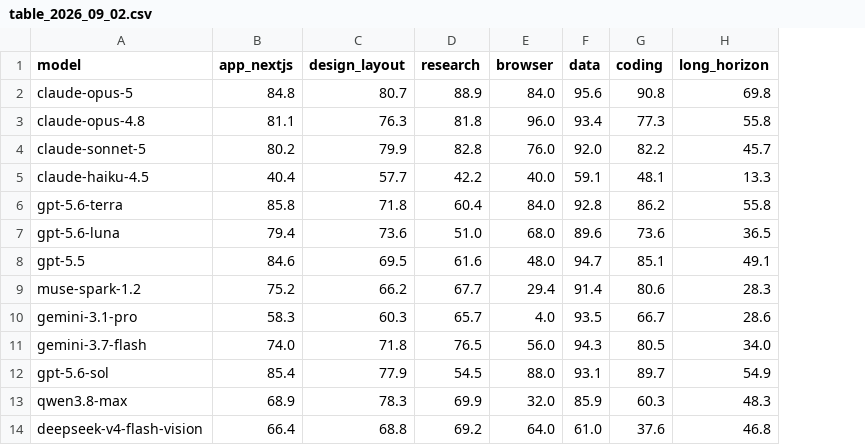
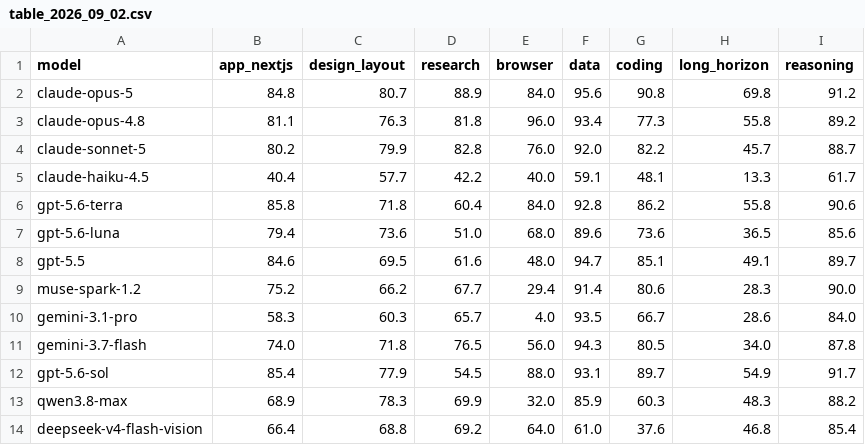
Before and after one commit to LiveBench/new-livebench, a CSV file: v2/table_2026_09_02.csv, drawn as a sheet; only a part is shown; the diff names each change by its address in the sheet, - before the commit and + after, or states it on an @@ line.

```diff
--- a/v2/table_2026_09_02.csv
+++ b/v2/table_2026_09_02.csv
+column I (reasoning), rows 2-14: 91.2 | 89.2 | 88.7 | 61.7 | 90.6 | 85.6 | 89.7 | 90.0 | 84.0 | 87.8 | 91.7 | 88.2 | 85.4
```
Also changed, not shown: v2/cost_2026_09_02.csv, 9 other files.
